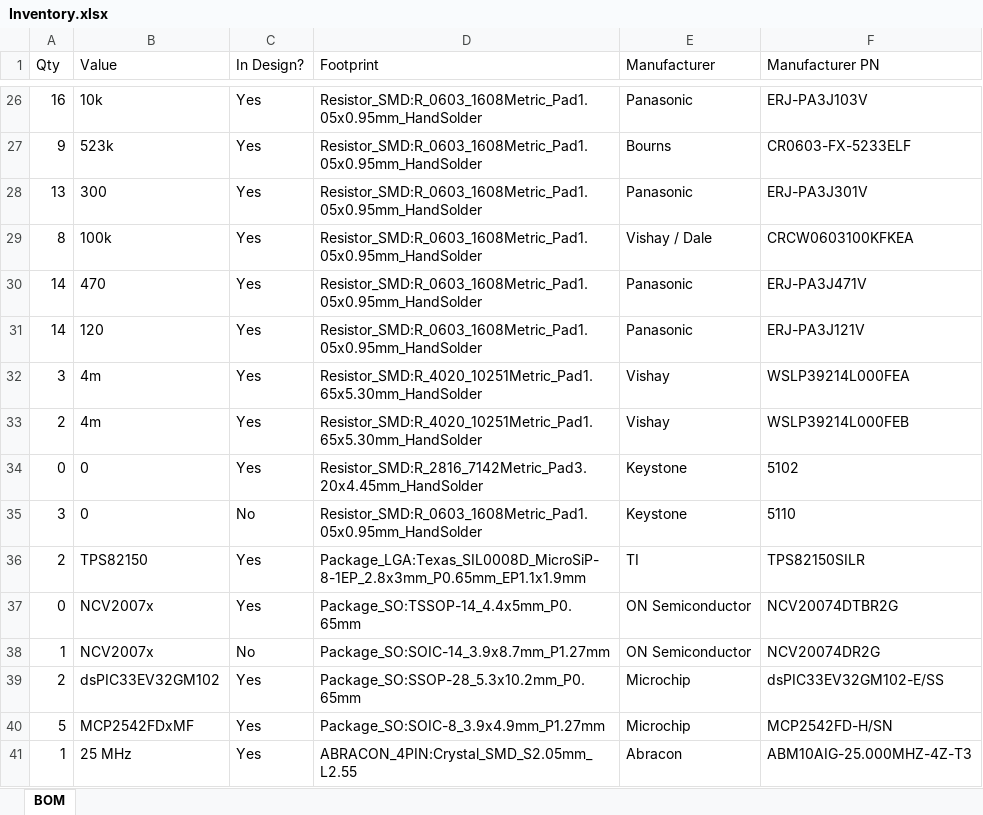
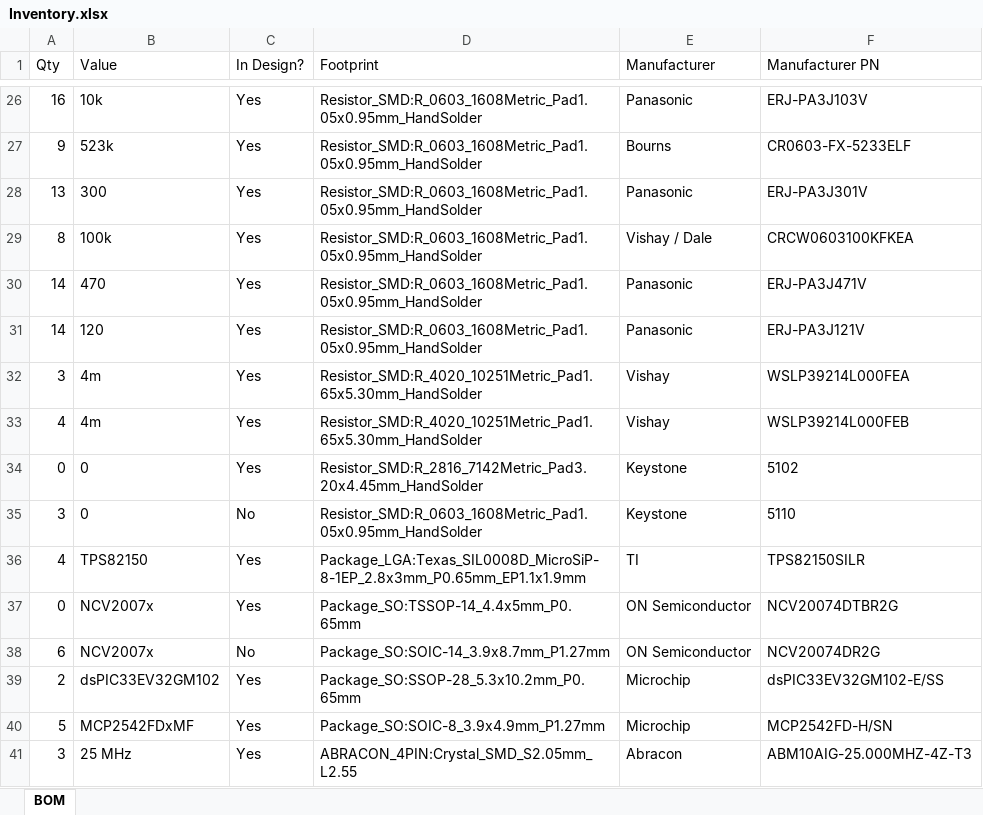
Before and after one commit to plmwd/HKN-SAE-Project, an Excel workbook: Board/PowerSenseModule/bom/Inventory.xlsx, sheet BOM, drawn as a sheet; only a part is shown, gaps mark what is left out; values as stored, in another font and other column widths than the file's, no borders; table styles not drawn; the diff names each change by its address in the sheet, - before the commit and + after, or states it on an @@ line.

Commit message:
Updated inventory

```diff
--- a/Board/PowerSenseModule/bom/Inventory.xlsx (sheet BOM)
+++ b/Board/PowerSenseModule/bom/Inventory.xlsx (sheet BOM)
-A33 (Qty): 2
+A33 (Qty): 4
-A36 (Qty): 2
+A36 (Qty): 4
-A38 (Qty): 1
+A38 (Qty): 6
-A41 (Qty): 1
+A41 (Qty): 3
```
